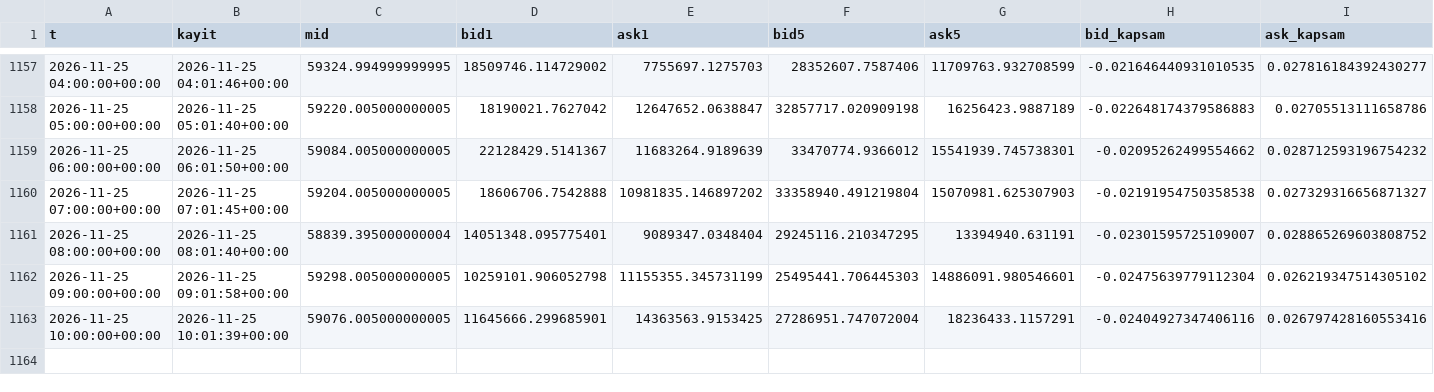
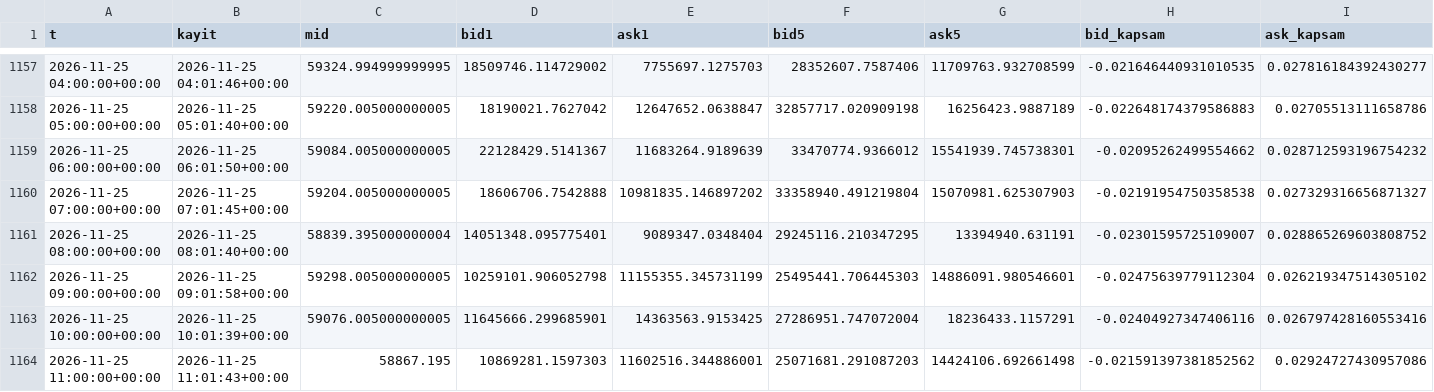
Before and after one commit to aslanklc04/btc-tahmin, a CSV file: durum/defter_kayit.csv, drawn as a sheet; only a part is shown, gaps mark what is left out; rows hold the shown columns only; the diff names each change by its address in the sheet, - before the commit and + after, or states it on an @@ line.

```diff
--- a/durum/defter_kayit.csv
+++ b/durum/defter_kayit.csv
+row 1164: 2026-11-25 11:00:00+00:00 | 2026-11-25 11:01:43+00:00 | 58867.195 | 10869281.1597303 | 11602516.344886001 | 25071681.291087203 | 14424106.692661498 | -0.021591397381852562 | 0.02924727430957086
```
Also changed, not shown: durum/opsiyon.csv, 5 other files.
